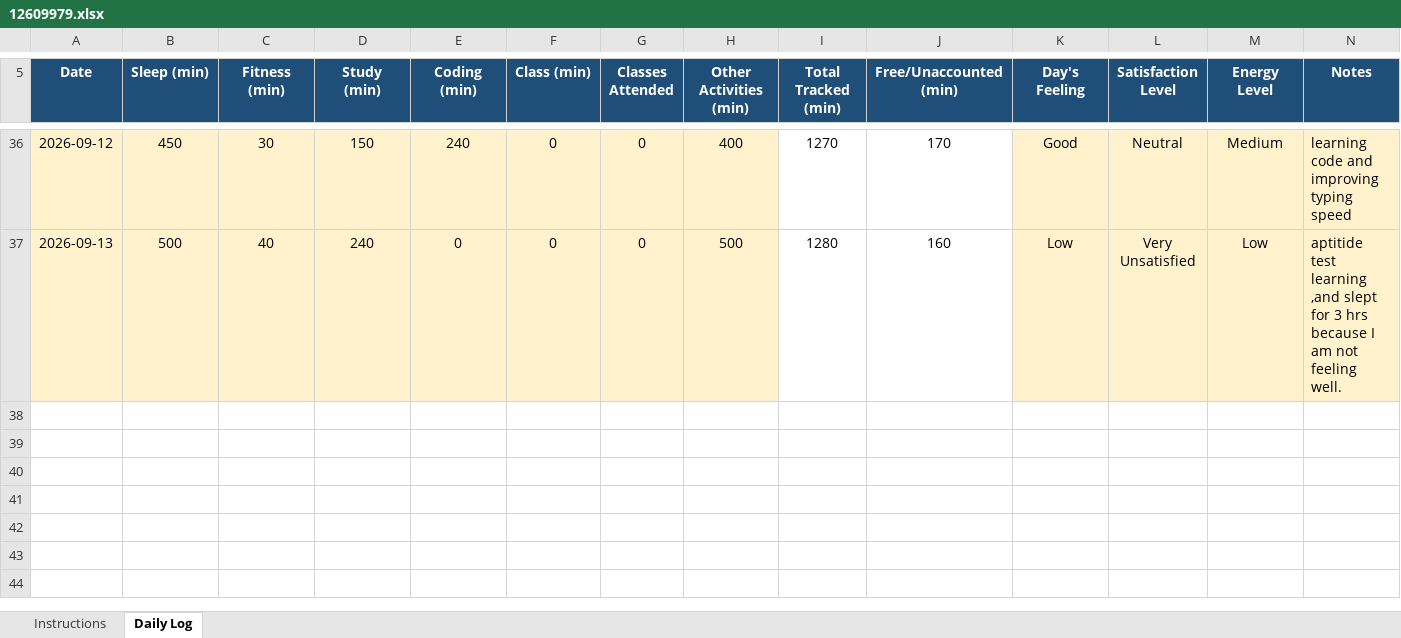
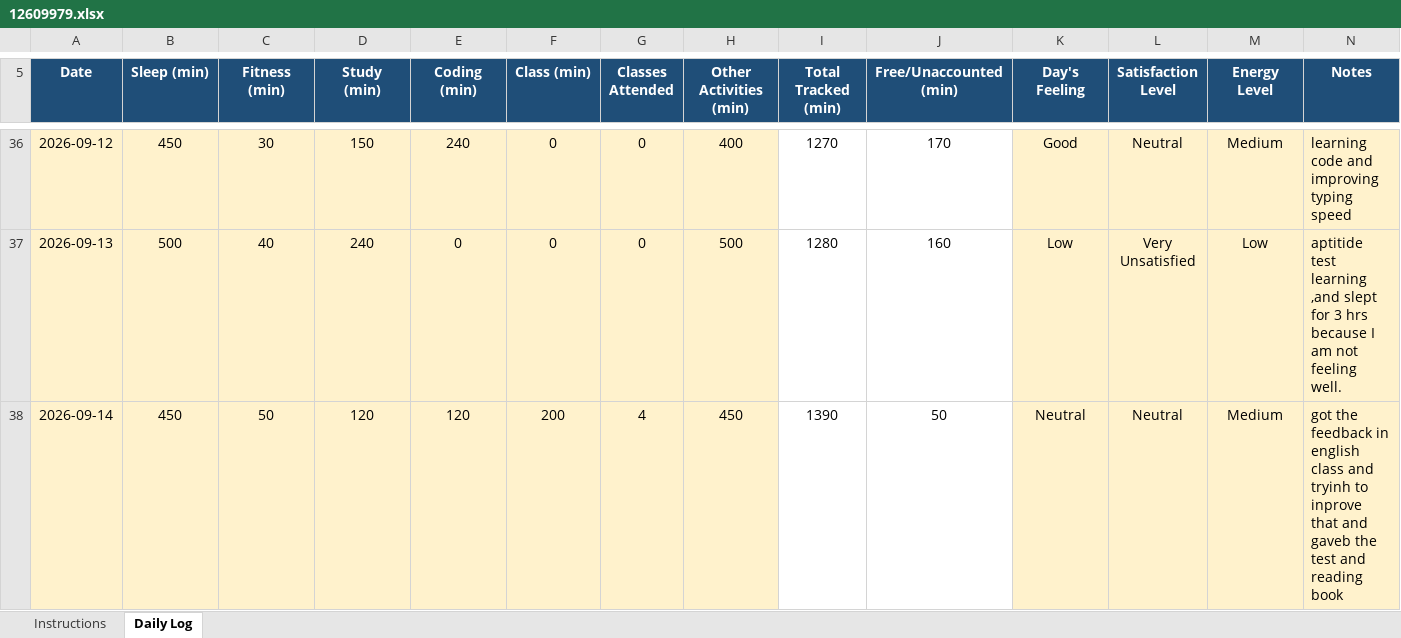
Before and after one commit to Prakriti998/CAP776, an Excel workbook: 12609979.xlsx, sheet Daily Log, drawn as a sheet; only a part is shown, gaps mark what is left out; values as stored, in another font and other column widths than the file's, no borders; conditional formats not drawn; the diff names each change by its address in the sheet, - before the commit and + after, or states it on an @@ line.

Commit message:
Add files via upload

```diff
--- a/12609979.xlsx (sheet Daily Log)
+++ b/12609979.xlsx (sheet Daily Log)
+row 38: 2026-09-14 | 450 | 50 | 120 | 120 | 200 | 4 | 450 | 1390 | 50 | Neutral | Neutral | Medium | got the feedback in english class and tryinh to inprove that and gaveb the test and reading book
```
